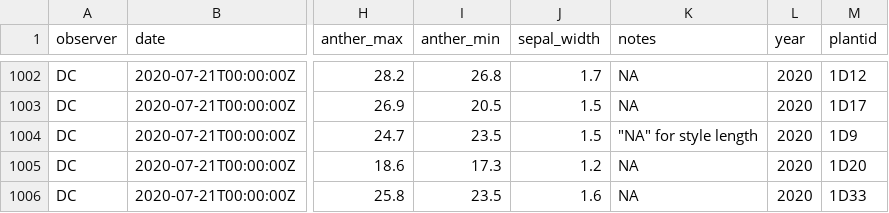
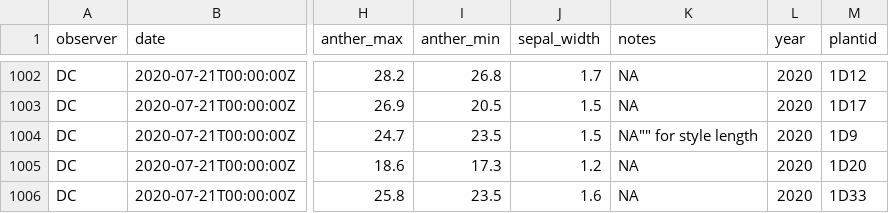
Before and after one commit to jmpowers/maxfield, a TSV file: data/floral_traits.tsv, drawn as a sheet; only a part is shown, gaps mark what is left out; the diff names each change by its address in the sheet, - before the commit and + after, or states it on an @@ line.

```diff
--- a/data/floral_traits.tsv
+++ b/data/floral_traits.tsv
-K1004 (notes): "NA" for style length
+K1004 (notes): NA"" for style length
```
Also changed, not shown: data/census_2020.tsv, data/floral_volatiles.tsv, 8 other files.
